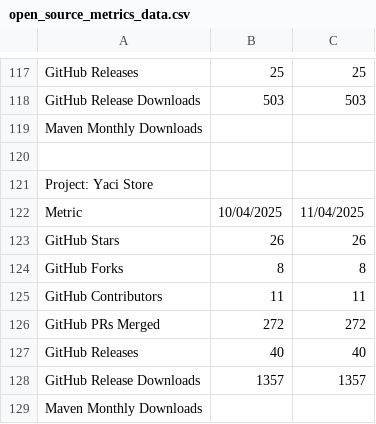
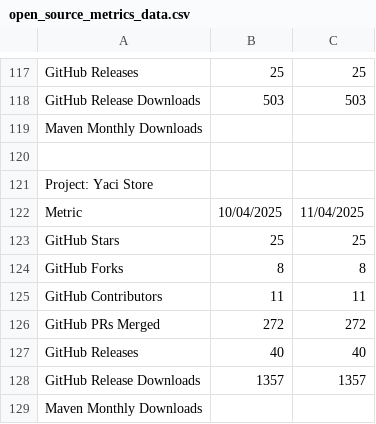
Before and after one commit to darlisagc/Open_source_metrics, a CSV file: open_source_metrics_data.csv, drawn as a sheet; only a part is shown, gaps mark what is left out.

```diff
--- a/open_source_metrics_data.csv
+++ b/open_source_metrics_data.csv
@@ -122,3 +122,3 @@ Project: Yaci Store
 Metric,10/04/2025,11/04/2025
-GitHub Stars,26,26
+GitHub Stars,25,25
 GitHub Forks,8,8
```
Also changed, not shown: 1 other file.
